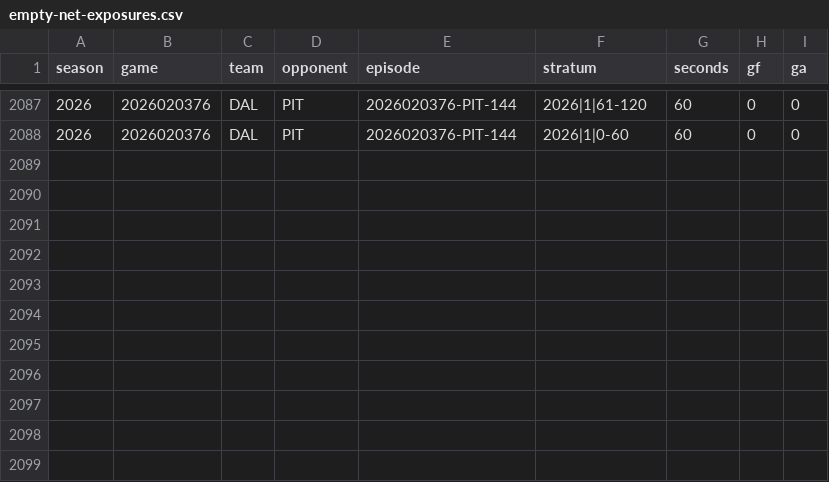
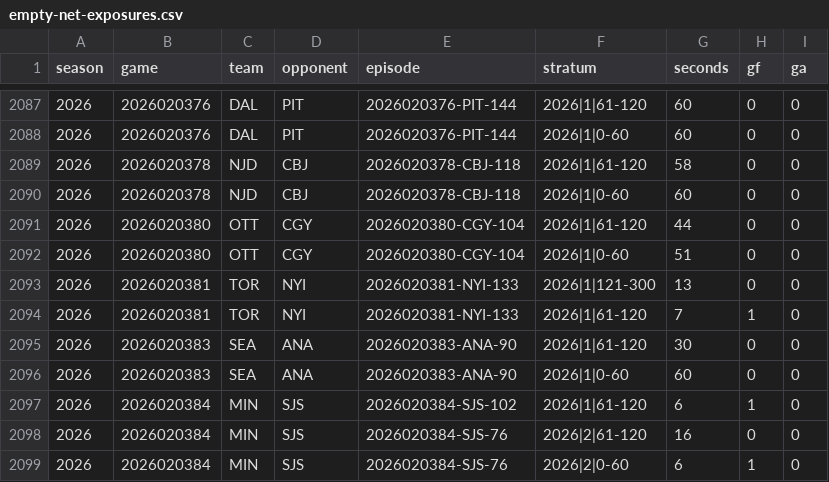
Before and after one commit to davatt83/first-twenty-nhl, a CSV file: goalie-pull/empty-net-exposures.csv, drawn as a sheet; only a part is shown, gaps mark what is left out; the diff names each change by its address in the sheet, - before the commit and + after, or states it on an @@ line.

Commit message:
Refresh goalie-pull model through November 23: 384 validated games

```diff
--- a/goalie-pull/empty-net-exposures.csv
+++ b/goalie-pull/empty-net-exposures.csv
+row 2089: 2026 | 2026020378 | NJD | CBJ | 2026020378-CBJ-118 | 2026|1|61-120 | 58 | 0 | 0
+row 2090: 2026 | 2026020378 | NJD | CBJ | 2026020378-CBJ-118 | 2026|1|0-60 | 60 | 0 | 0
+row 2091: 2026 | 2026020380 | OTT | CGY | 2026020380-CGY-104 | 2026|1|61-120 | 44 | 0 | 0
+row 2092: 2026 | 2026020380 | OTT | CGY | 2026020380-CGY-104 | 2026|1|0-60 | 51 | 0 | 0
+row 2093: 2026 | 2026020381 | TOR | NYI | 2026020381-NYI-133 | 2026|1|121-300 | 13 | 0 | 0
+row 2094: 2026 | 2026020381 | TOR | NYI | 2026020381-NYI-133 | 2026|1|61-120 | 7 | 1 | 0
+row 2095: 2026 | 2026020383 | SEA | ANA | 2026020383-ANA-90 | 2026|1|61-120 | 30 | 0 | 0
+row 2096: 2026 | 2026020383 | SEA | ANA | 2026020383-ANA-90 | 2026|1|0-60 | 60 | 0 | 0
+row 2097: 2026 | 2026020384 | MIN | SJS | 2026020384-SJS-102 | 2026|1|61-120 | 6 | 1 | 0
+row 2098: 2026 | 2026020384 | MIN | SJS | 2026020384-SJS-76 | 2026|2|61-120 | 16 | 0 | 0
+row 2099: 2026 | 2026020384 | MIN | SJS | 2026020384-SJS-76 | 2026|2|0-60 | 6 | 1 | 0
```
Also changed, not shown: goalie-pull/own-net-timing.csv, 4 other files.
